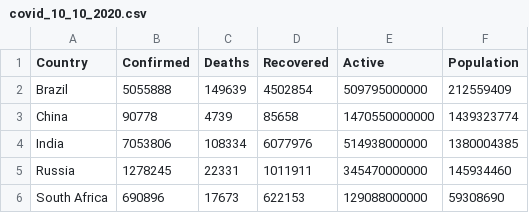
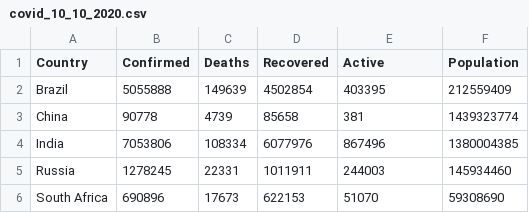
Before and after one commit to baizhaojin/FIT3179, a CSV file: a2_map1/data/covid_10_10_2020.csv, drawn as a sheet.

Commit message:
Add files via upload

```diff
--- a/a2_map1/data/covid_10_10_2020.csv
+++ b/a2_map1/data/covid_10_10_2020.csv
@@ -1,6 +1,6 @@
 Country,Confirmed,Deaths,Recovered,Active,Population
-Brazil,5055888,149639,4502854,509795000000 ,212559409
-China,90778,4739,85658,1470550000000 ,1439323774
-India,7053806,108334,6077976,514938000000 ,1380004385
-Russia,1278245,22331,1011911,345470000000 ,145934460
-South Africa,690896,17673,622153,129088000000 ,59308690
+Brazil,5055888,149639,4502854,403395,212559409
+China,90778,4739,85658,381,1439323774
+India,7053806,108334,6077976,867496,1380004385
+Russia,1278245,22331,1011911,244003,145934460
+South Africa,690896,17673,622153,51070,59308690
```
